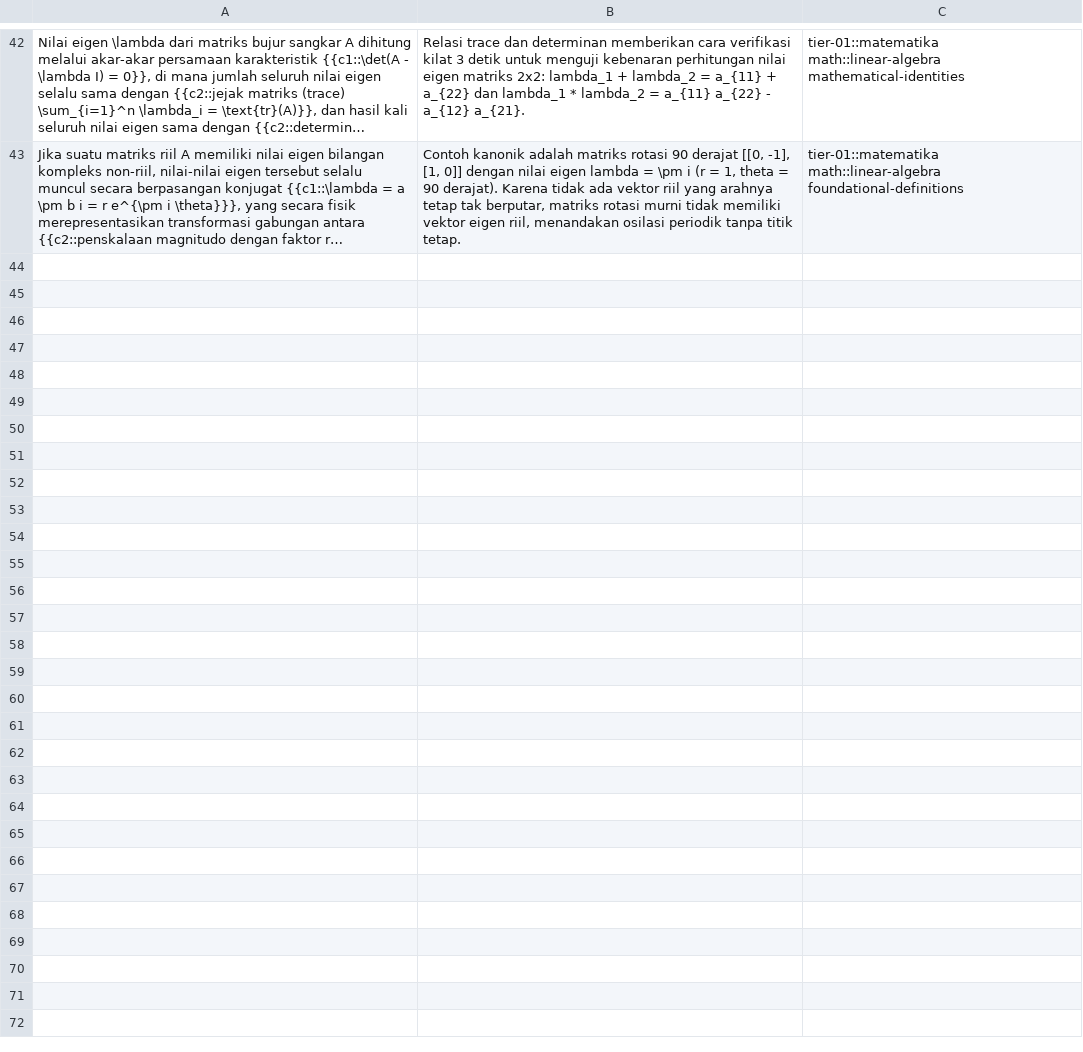
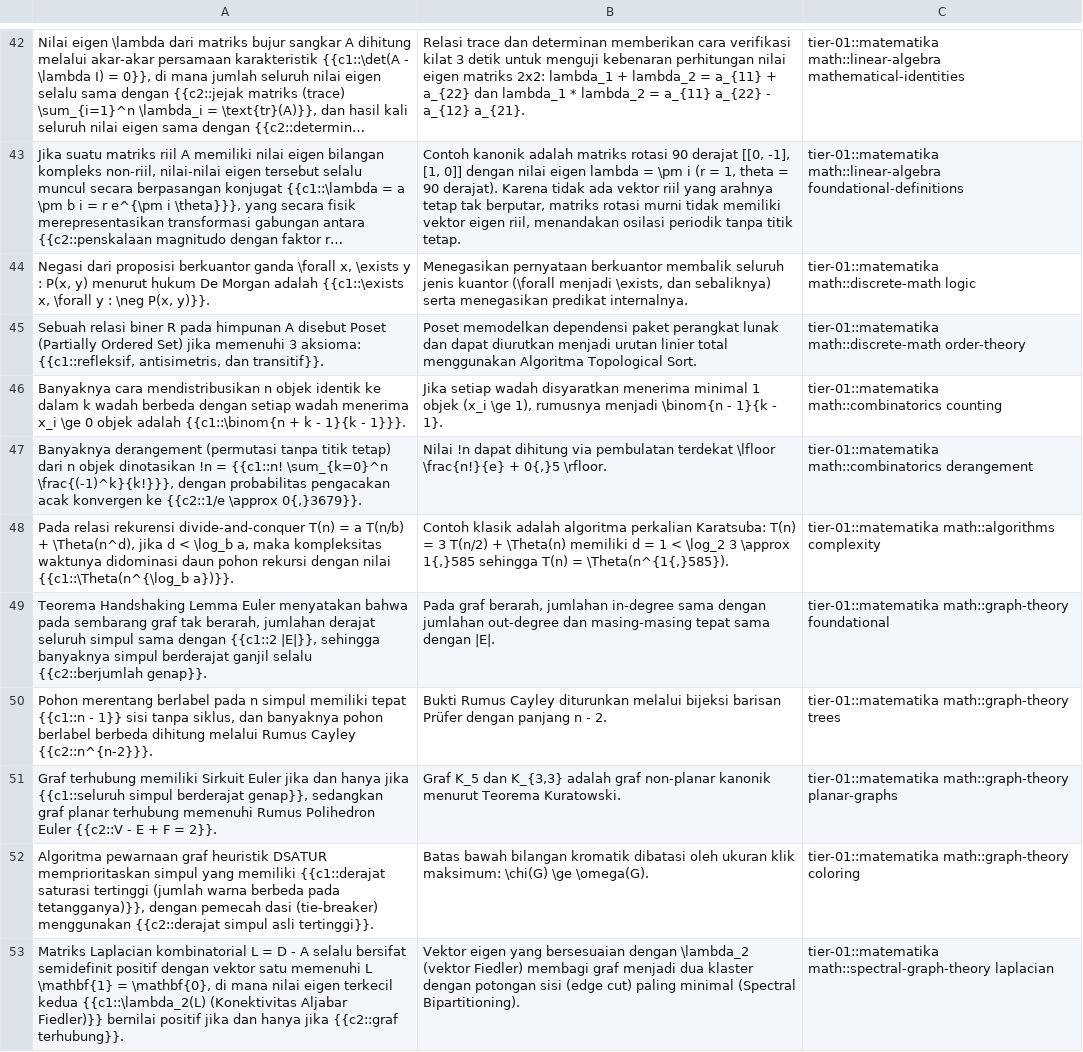
Before and after one commit to Rizki2204/ultimate-learning-paths, a TSV file: flashcards/deck-01-cognitive-logic-math.tsv, drawn as a sheet; only a part is shown, gaps mark what is left out; long unchanged cells end in …; the diff names each change by its address in the sheet, - before the commit and + after, or states it on an @@ line.

Commit message:
feat(module-012): comprehensive Zero-to-Hero rebuild of discrete math and graph theory (100% compliant)

```diff
--- a/flashcards/deck-01-cognitive-logic-math.tsv
+++ b/flashcards/deck-01-cognitive-logic-math.tsv
+row 44: Negasi dari proposisi berkuantor ganda \forall x, \exists y : P(x, y) menurut hukum De Morgan adalah {{c1::\exists x, \forall y : \neg P(x, y)}}. | Menegasikan pernyataan berkuantor membalik seluruh jenis kuantor (\forall menjadi \exists, dan sebaliknya) serta menegasikan predikat internalnya. | tier-01::matematika math::discrete-math logic
+row 45: Sebuah relasi biner R pada himpunan A disebut Poset (Partially Ordered Set) jika memenuhi 3 aksioma: {{c1::refleksif, antisimetris, dan transitif}}. | Poset memodelkan dependensi paket perangkat lunak dan dapat diurutkan menjadi urutan linier total menggunakan Algoritma Topological Sort. | tier-01::matematika math::discrete-math order-theory
+row 46: Banyaknya cara mendistribusikan n objek identik ke dalam k wadah berbeda dengan setiap wadah menerima x_i \ge 0 objek adalah {{c1::\binom{n + k - 1}{k - 1}}}. | Jika setiap wadah disyaratkan menerima minimal 1 objek (x_i \ge 1), rumusnya menjadi \binom{n - 1}{k - 1}. | tier-01::matematika math::combinatorics counting
+row 47: Banyaknya derangement (permutasi tanpa titik tetap) dari n objek dinotasikan !n = {{c1::n! \sum_{k=0}^n \frac{(-1)^k}{k!}}}, dengan probabilitas pengacakan acak konvergen ke {{c2::1/e \approx 0{,}3679}}. | Nilai !n dapat dihitung via pembulatan terdekat \lfloor \frac{n!}{e} + 0{,}5 \rfloor. | tier-01::matematika math::combinatorics derangement
+row 48: Pada relasi rekurensi divide-and-conquer T(n) = a T(n/b) + \Theta(n^d), jika d < \log_b a, maka kompleksitas waktunya didominasi daun pohon rekursi dengan nilai {{c1::\Theta(n^{\log_b a})}}. | Contoh klasik adalah algoritma perkalian Karatsuba: T(n) = 3 T(n/2) + \Theta(n) memiliki d = 1 < \log_2 3 \approx 1{,}585 sehingga T(n) = \Theta(n^{1{,}585}). | tier-01::matematika math::algorithms complexity
+row 49: Teorema Handshaking Lemma Euler menyatakan bahwa pada sembarang graf tak berarah, jumlahan derajat seluruh simpul sama dengan {{c1::2 |E|}}, sehingga banyaknya simpul berderajat ganjil selalu {{c2::berjumlah genap}}. | Pada graf berarah, jumlahan in-degree sama dengan jumlahan out-degree dan masing-masing tepat sama dengan |E|. | tier-01::matematika math::graph-theory foundational
+row 50: Pohon merentang berlabel pada n simpul memiliki tepat {{c1::n - 1}} sisi tanpa siklus, dan banyaknya pohon berlabel berbeda dihitung melalui Rumus Cayley {{c2::n^{n-2}}}. | Bukti Rumus Cayley diturunkan melalui bijeksi barisan Prüfer dengan panjang n - 2. | tier-01::matematika math::graph-theory trees
+row 51: Graf terhubung memiliki Sirkuit Euler jika dan hanya jika {{c1::seluruh simpul berderajat genap}}, sedangkan graf planar terhubung memenuhi Rumus Polihedron Euler {{c2::V - E + F = 2}}. | Graf K_5 dan K_{3,3} adalah graf non-planar kanonik menurut Teorema Kuratowski. | tier-01::matematika math::graph-theory planar-graphs
+row 52: Algoritma pewarnaan graf heuristik DSATUR memprioritaskan simpul yang memiliki {{c1::derajat saturasi tertinggi (jumlah warna berbeda pada tetangganya)}}, dengan pemecah dasi (tie-breaker) menggunakan {{c2::derajat simpul asli tertinggi}}. | Batas bawah bilangan kromatik dibatasi oleh ukuran klik maksimum: \chi(G) \ge \omega(G). | tier-01::matematika math::graph-theory coloring
+row 53: Matriks Laplacian kombinatorial L = D - A selalu bersifat semidefinit positif dengan vektor satu memenuhi L \mathbf{1} = \mathbf{0}, di mana nilai eigen terkecil kedua {{c1::\lambda_2(L) (Konektivitas Aljabar Fiedler)}} bernilai positif jika dan hanya jika {{c2::graf terhubung}}. | Vektor eigen yang bersesuaian dengan \lambda_2 (vektor Fiedler) membagi graf menjadi dua klaster dengan potongan sisi (edge cut) paling minimal (Spectral Bipartitioning). | tier-01::matematika math::spectral-graph-theory laplacian
```
Also changed, not shown: 14 other files.
